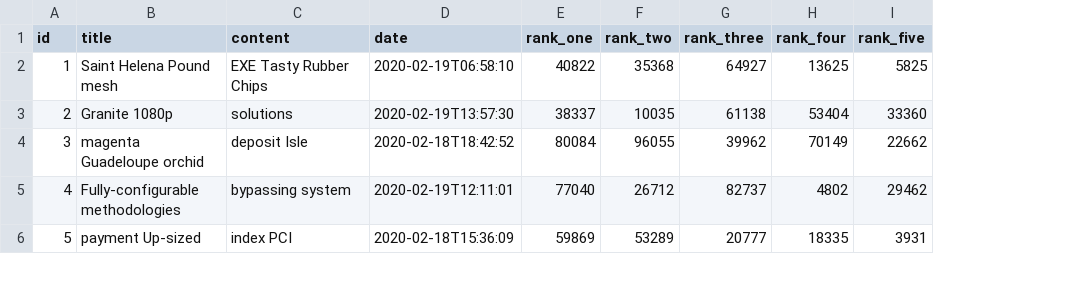
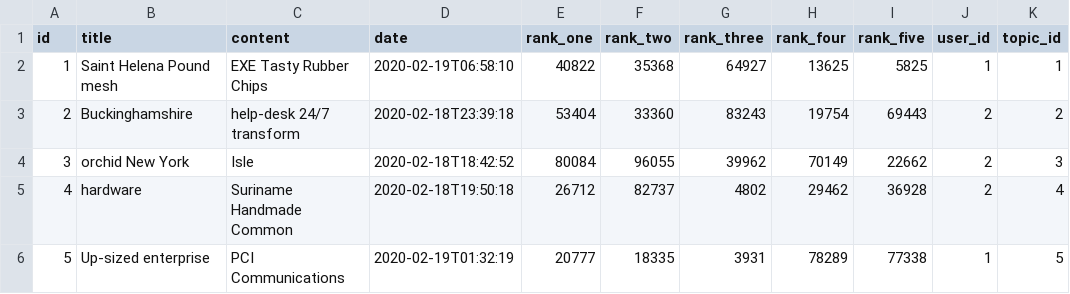
Before and after one commit to armper/overheardclub, a CSV file: src/main/resources/config/liquibase/fake-data/post.csv, drawn as a sheet; only a part is shown; the diff covers the shown part only; the diff names each change by its address in the sheet, - before the commit and + after, or states it on an @@ line.

```diff
--- a/src/main/resources/config/liquibase/fake-data/post.csv
+++ b/src/main/resources/config/liquibase/fake-data/post.csv
+column J (user_id), rows 2-6: 1 | 2 | 2 | 2 | 1
+column K (topic_id), rows 2-6: 1 | 2 | 3 | 4 | 5
-B3 (title): Granite 1080p
+B3 (title): Buckinghamshire
-C3 (content): solutions
+C3 (content): help-desk 24/7 transform
-D3 (date): 2020-02-19T13:57:30
+D3 (date): 2020-02-18T23:39:18
-E3 (rank_one): 38337
+E3 (rank_one): 53404
-F3 (rank_two): 10035
+F3 (rank_two): 33360
-G3 (rank_three): 61138
+G3 (rank_three): 83243
-H3 (rank_four): 53404
+H3 (rank_four): 19754
-I3 (rank_five): 33360
+I3 (rank_five): 69443
-B4 (title): magenta Guadeloupe orchid
+B4 (title): orchid New York
-C4 (content): deposit Isle
+C4 (content): Isle
-B5 (title): Fully-configurable methodologies
+B5 (title): hardware
-C5 (content): bypassing system
+C5 (content): Suriname Handmade Common
-D5 (date): 2020-02-19T12:11:01
+D5 (date): 2020-02-18T19:50:18
-E5 (rank_one): 77040
+E5 (rank_one): 26712
-F5 (rank_two): 26712
+F5 (rank_two): 82737
-G5 (rank_three): 82737
+G5 (rank_three): 4802
-H5 (rank_four): 4802
+H5 (rank_four): 29462
-I5 (rank_five): 29462
+I5 (rank_five): 36928
-B6 (title): payment Up-sized
+B6 (title): Up-sized enterprise
-C6 (content): index PCI
+C6 (content): PCI Communications
-D6 (date): 2020-02-18T15:36:09
+D6 (date): 2020-02-19T01:32:19
-E6 (rank_one): 59869
+E6 (rank_one): 20777
-F6 (rank_two): 53289
+F6 (rank_two): 18335
-G6 (rank_three): 20777
+G6 (rank_three): 3931
-H6 (rank_four): 18335
+H6 (rank_four): 78289
-I6 (rank_five): 3931
+I6 (rank_five): 77338
```
Also changed, not shown: 27 edited cells elsewhere in this file, src/main/resources/config/liquibase/fake-data/overheard_comment.csv, src/main/resources/config/liquibase/fake-data/topic.csv, 44 other files.
